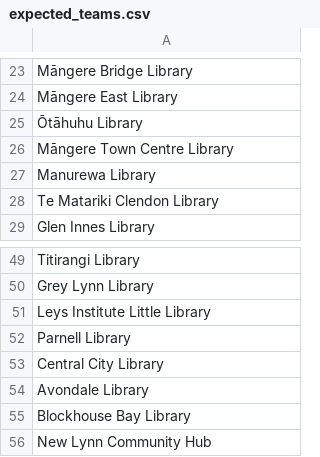
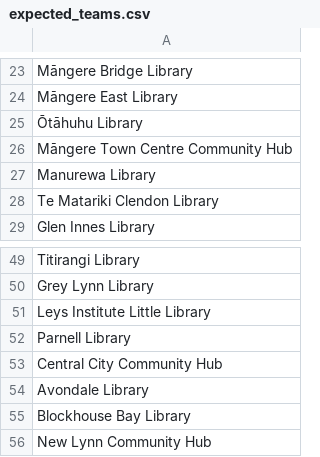
Before and after one commit to lddurbin/lib_activities_data_explorer, a CSV file: data/expected_teams.csv, drawn as a sheet; only a part is shown, gaps mark what is left out.

Commit message:
Roll up locations, provide aggregated data rather than monthly.

```diff
--- a/data/expected_teams.csv
+++ b/data/expected_teams.csv
@@ -25,3 +25,3 @@ Māngere East Library
 Ōtāhuhu Library
-Māngere Town Centre Library
+Māngere Town Centre Community Hub
 Manurewa Library
@@ -52,3 +52,3 @@ Leys Institute Little Library
 Parnell Library
-Central City Library
+Central City Community Hub
 Avondale Library
```
Also changed, not shown: 2 other files.
